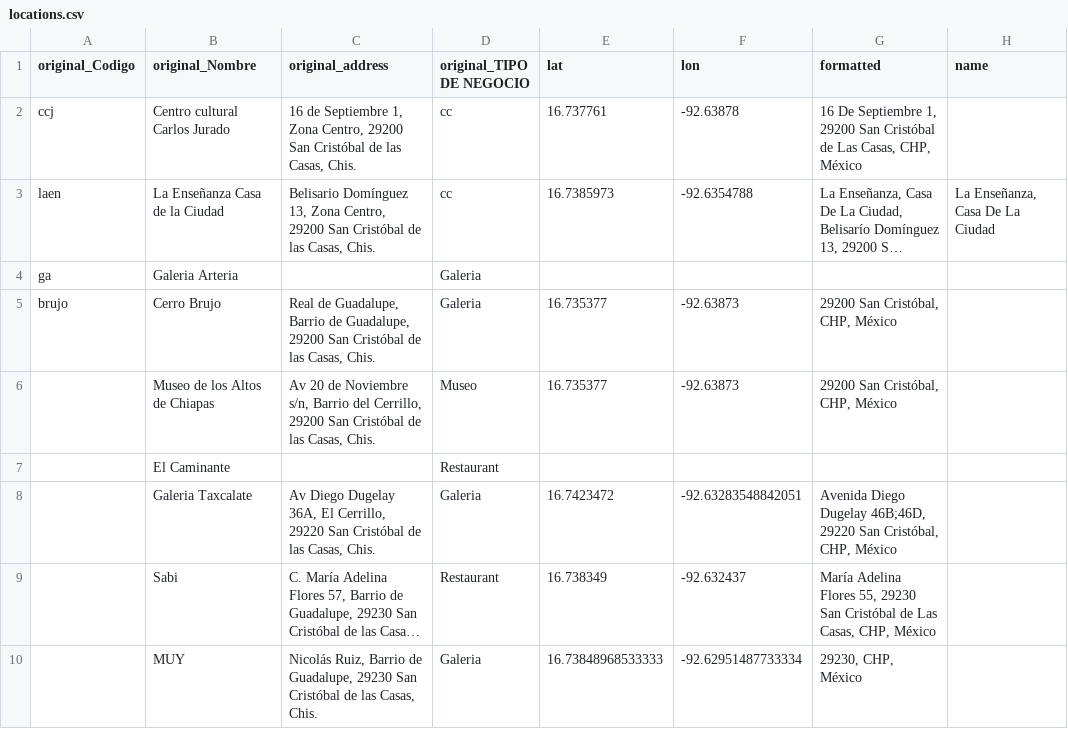
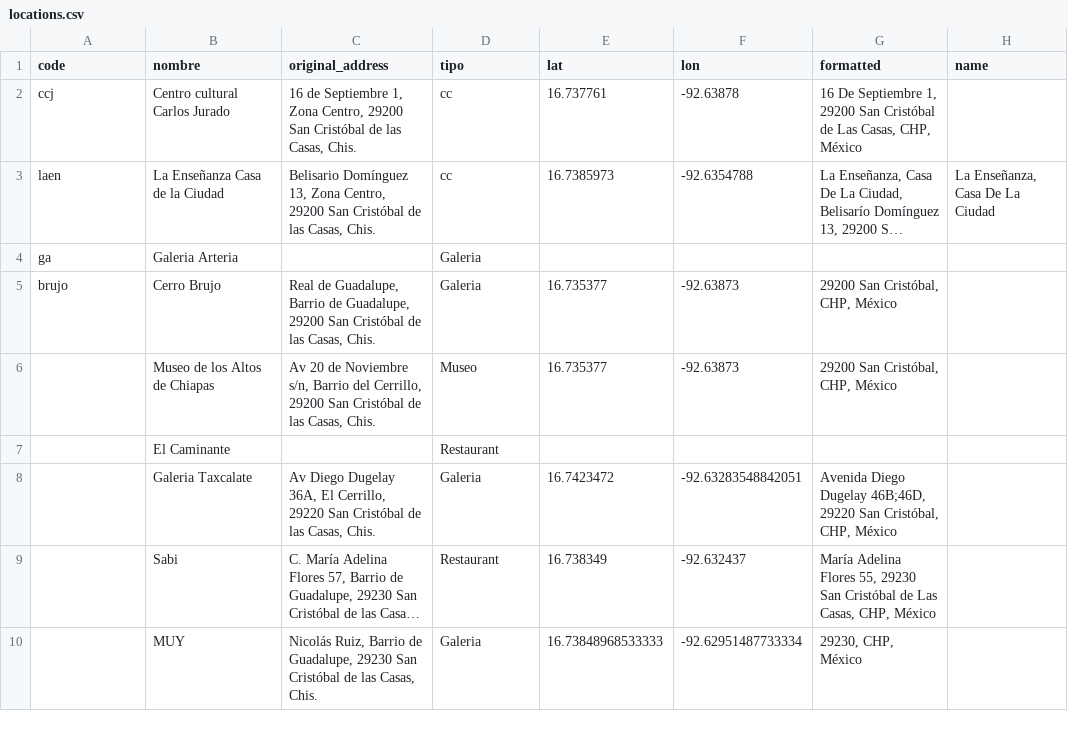
Before and after one commit to survos-sites/pgsc, a CSV file: data/locations.csv, drawn as a sheet; only a part is shown; long unchanged cells end in …; the diff names each change by its address in the sheet, - before the commit and + after, or states it on an @@ line.

```diff
--- a/data/locations.csv
+++ b/data/locations.csv
-A1: original_Codigo
+A1: code
-B1: original_Nombre
+B1: nombre
-D1: original_TIPO DE NEGOCIO
+D1: tipo
```
Also changed, not shown: 12 other files.
